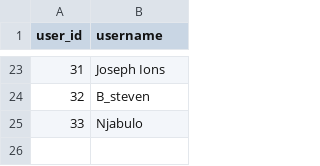
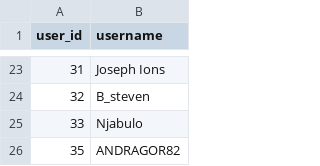
Before and after one commit to IsiXhosa-click/database, a CSV file: users.csv, drawn as a sheet; only a part is shown, gaps mark what is left out.

Commit message:
Daily backup for 2022-04-09UTC > > on-behalf-of: @IsiXhosa-click <restiosondev@gmail.com>

```diff
--- a/users.csv
+++ b/users.csv
@@ -25 +25,2 @@ user_id,username
 33,Njabulo
+35,ANDRAGOR82
```
